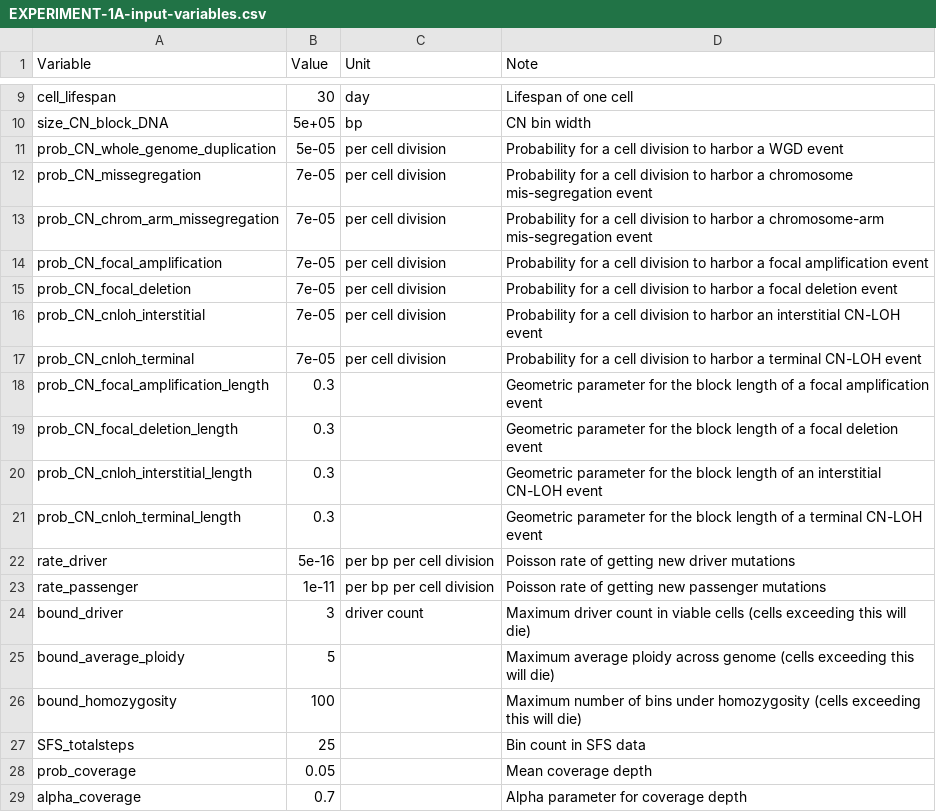
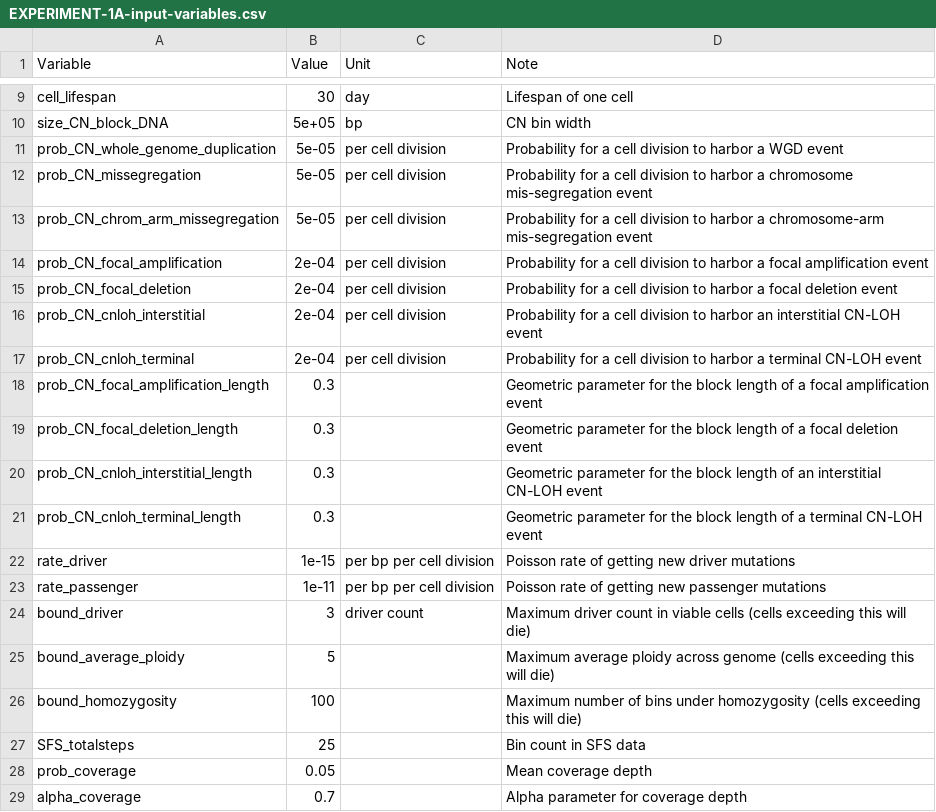
Before and after one commit to dinhngockhanh/CINner, a CSV file: vignettes/EXPERIMENT-1A-input-variables.csv, drawn as a sheet; only a part is shown, gaps mark what is left out.

```diff
--- a/vignettes/EXPERIMENT-1A-input-variables.csv
+++ b/vignettes/EXPERIMENT-1A-input-variables.csv
@@ -11,8 +11,8 @@
 "prob_CN_whole_genome_duplication","5e-05","per cell division","Probability for a cell division to harbor a WGD event"
-"prob_CN_missegregation","7e-05","per cell division","Probability for a cell division to harbor a chromosome mis-segregation event"
-"prob_CN_chrom_arm_missegregation","7e-05","per cell division","Probability for a cell division to harbor a chromosome-arm mis-segregation event"
-"prob_CN_focal_amplification","7e-05","per cell division","Probability for a cell division to harbor a focal amplification event"
-"prob_CN_focal_deletion","7e-05","per cell division","Probability for a cell division to harbor a focal deletion event"
-"prob_CN_cnloh_interstitial","7e-05","per cell division","Probability for a cell division to harbor an interstitial CN-LOH event"
-"prob_CN_cnloh_terminal","7e-05","per cell division","Probability for a cell division to harbor a terminal CN-LOH event"
+"prob_CN_missegregation","5e-05","per cell division","Probability for a cell division to harbor a chromosome mis-segregation event"
+"prob_CN_chrom_arm_missegregation","5e-05","per cell division","Probability for a cell division to harbor a chromosome-arm mis-segregation event"
+"prob_CN_focal_amplification","2e-04","per cell division","Probability for a cell division to harbor a focal amplification event"
+"prob_CN_focal_deletion","2e-04","per cell division","Probability for a cell division to harbor a focal deletion event"
+"prob_CN_cnloh_interstitial","2e-04","per cell division","Probability for a cell division to harbor an interstitial CN-LOH event"
+"prob_CN_cnloh_terminal","2e-04","per cell division","Probability for a cell division to harbor a terminal CN-LOH event"
 "prob_CN_focal_amplification_length","0.3","","Geometric parameter for the block length of a focal amplification event"
@@ -21,3 +21,3 @@
 "prob_CN_cnloh_terminal_length","0.3","","Geometric parameter for the block length of a terminal CN-LOH event"
-"rate_driver","5e-16","per bp per cell division","Poisson rate of getting new driver mutations"
+"rate_driver","1e-15","per bp per cell division","Poisson rate of getting new driver mutations"
 "rate_passenger","1e-11","per bp per cell division","Poisson rate of getting new passenger mutations"
```
Also changed, not shown: 4 other files.
